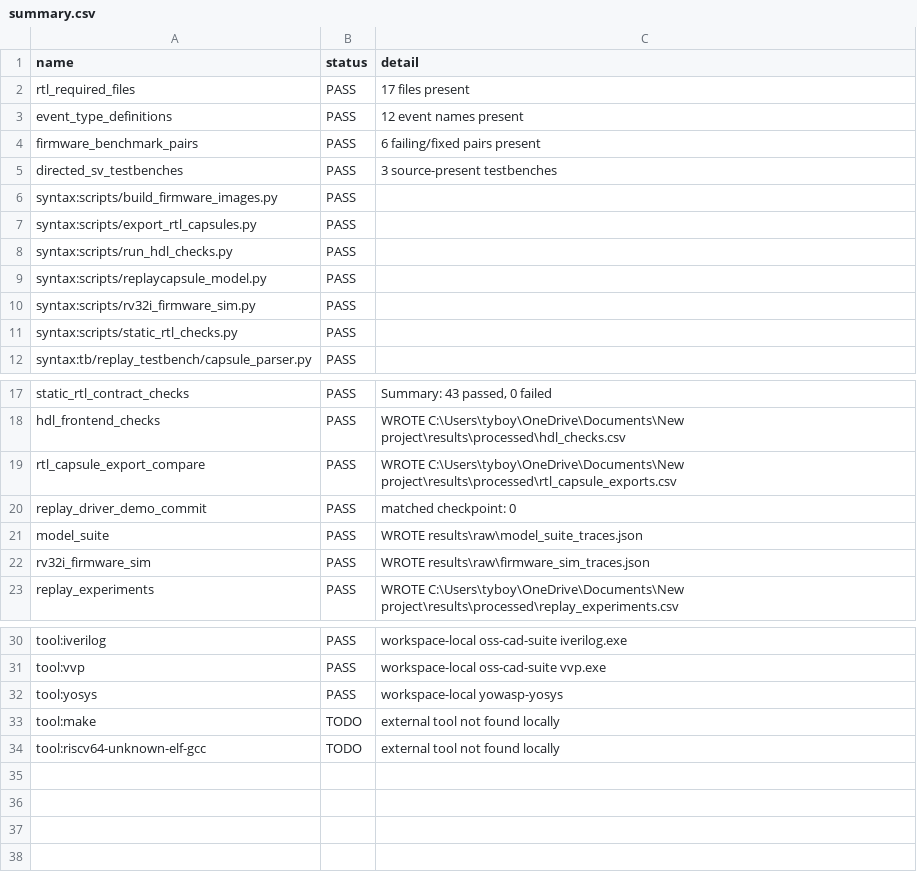
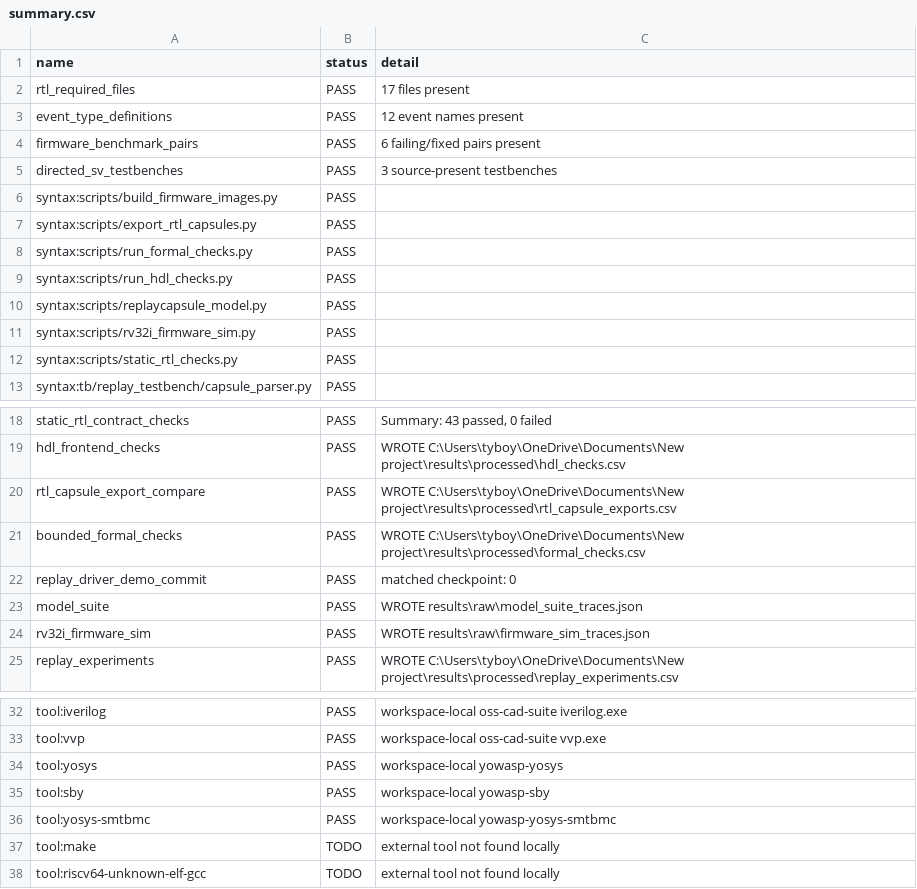
Before and after one commit to Tylerlee102/ASP-DAC, a CSV file: results/processed/summary.csv, drawn as a sheet; only a part is shown, gaps mark what is left out.

Commit message:
Add bounded formal recorder check

```diff
--- a/results/processed/summary.csv
+++ b/results/processed/summary.csv
@@ -7,2 +7,3 @@ syntax:scripts/build_firmware_images.py,PASS,
 syntax:scripts/export_rtl_capsules.py,PASS,
+syntax:scripts/run_formal_checks.py,PASS,
 syntax:scripts/run_hdl_checks.py,PASS,
@@ -19,2 +20,3 @@ hdl_frontend_checks,PASS,WROTE C:\Users\tyboy\OneDrive\Documents\New project\res
 rtl_capsule_export_compare,PASS,WROTE C:\Users\tyboy\OneDrive\Documents\New project\results\processed\rtl_capsule_exports.csv
+bounded_formal_checks,PASS,WROTE C:\Users\tyboy\OneDrive\Documents\New project\results\processed\formal_checks.csv
 replay_driver_demo_commit,PASS,matched checkpoint: 0
@@ -32,2 +34,4 @@ tool:vvp,PASS,workspace-local oss-cad-suite vvp.exe
 tool:yosys,PASS,workspace-local yowasp-yosys
+tool:sby,PASS,workspace-local yowasp-sby
+tool:yosys-smtbmc,PASS,workspace-local yowasp-yosys-smtbmc
 tool:make,TODO,external tool not found locally
```
Also changed, not shown: 22 other files.
